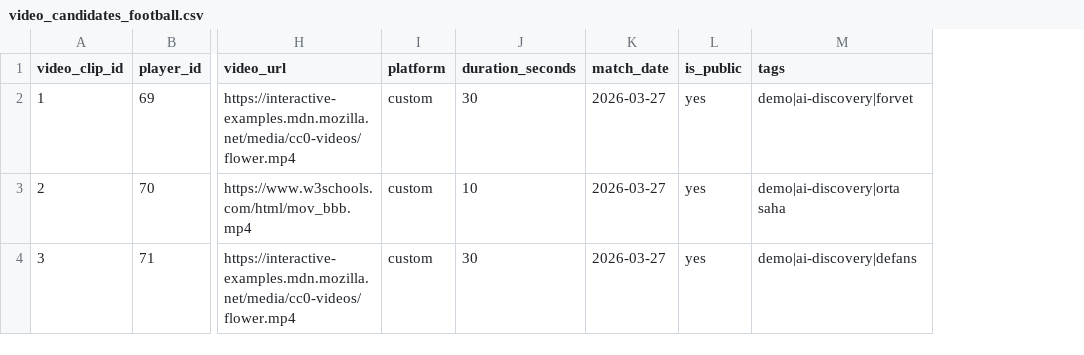
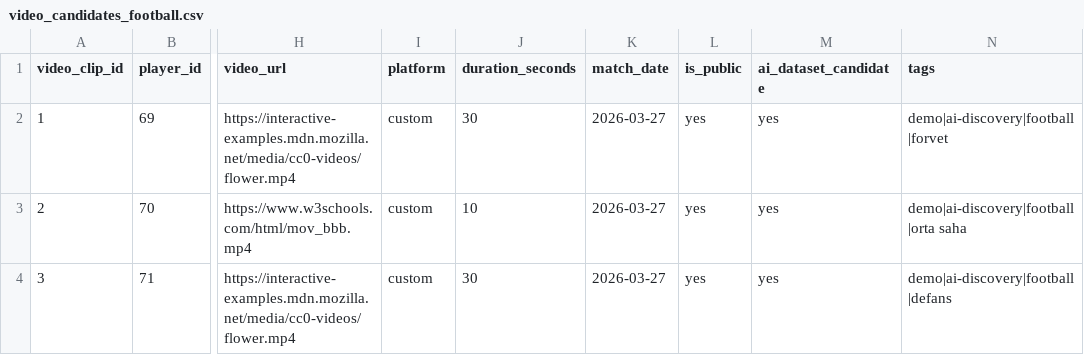
Before and after one commit to scoutprojekt0-sys/scout-projesi, a CSV file: raw_videos/manifests/video_candidates_football.csv, drawn as a sheet; only a part is shown, gaps mark what is left out; addresses are those after the commit; the diff names each change by its address in the sheet, - before the commit and + after, or states it on an @@ line.

Commit message:
Tag uploaded videos for AI dataset export

```diff
--- a/raw_videos/manifests/video_candidates_football.csv
+++ b/raw_videos/manifests/video_candidates_football.csv
+column M (ai_dataset_candidate), rows 2-4: all yes
-N2 (tags): demo|ai-discovery|forvet
+N2 (tags): demo|ai-discovery|football|forvet
-N3 (tags): demo|ai-discovery|orta saha
+N3 (tags): demo|ai-discovery|football|orta saha
-N4 (tags): demo|ai-discovery|defans
+N4 (tags): demo|ai-discovery|football|defans
```
Also changed, not shown: 3 other files.
